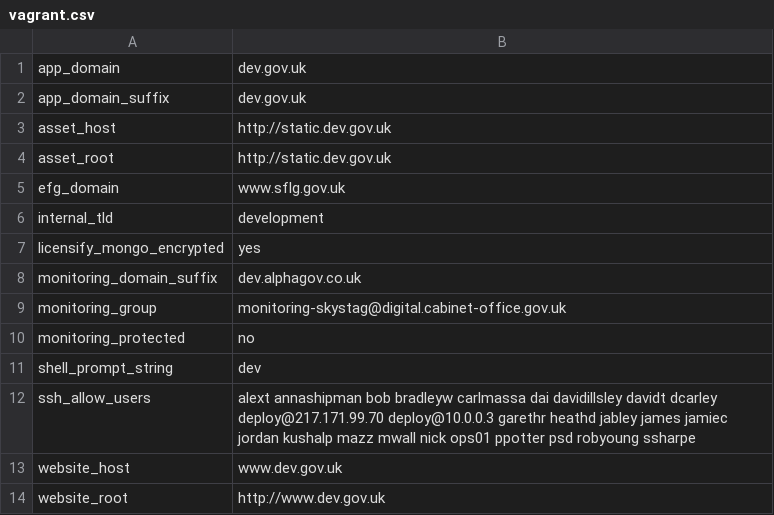
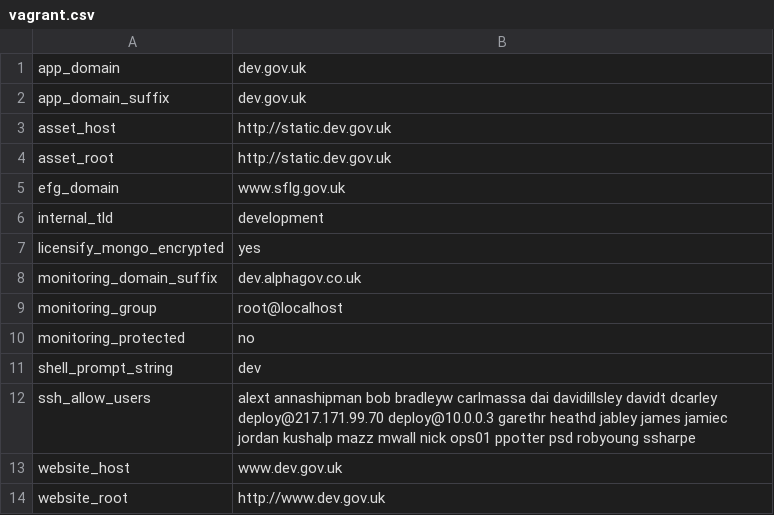
Before and after one commit to alphagov/govuk-puppet, a CSV file: extdata/vagrant.csv, drawn as a sheet.

Commit message:
[#44000493] Blackhole monitoring emails for vag
Send Nagios alerts to a local address for vagrant-govuk.

```diff
--- a/extdata/vagrant.csv
+++ b/extdata/vagrant.csv
@@ -8,3 +8,3 @@ licensify_mongo_encrypted,"yes"
 monitoring_domain_suffix,"dev.alphagov.co.uk"
-monitoring_group,"monitoring-skystag@digital.cabinet-office.gov.uk"
+monitoring_group,"root@localhost"
 monitoring_protected,"no"
```
